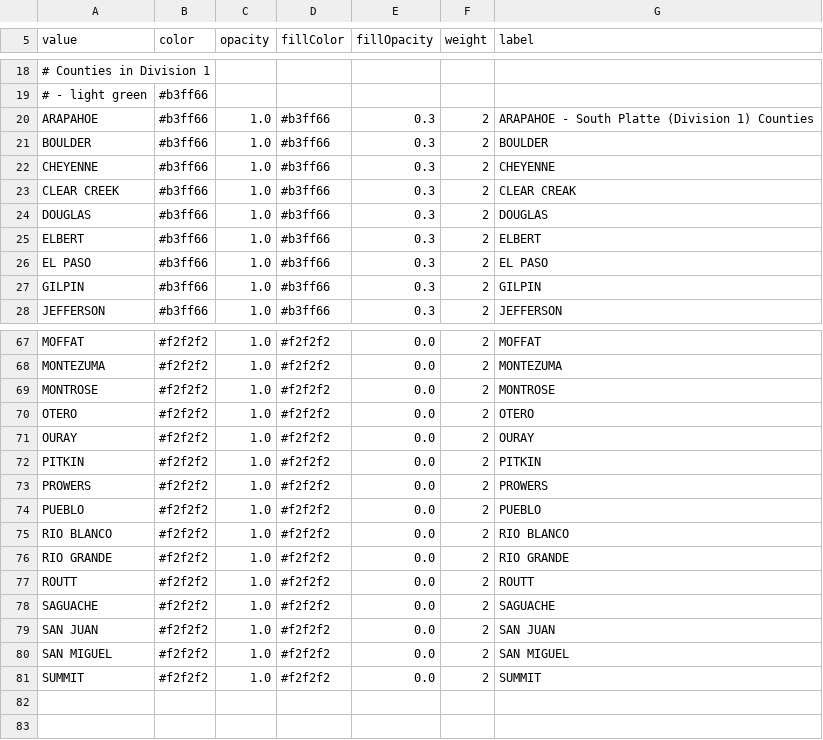
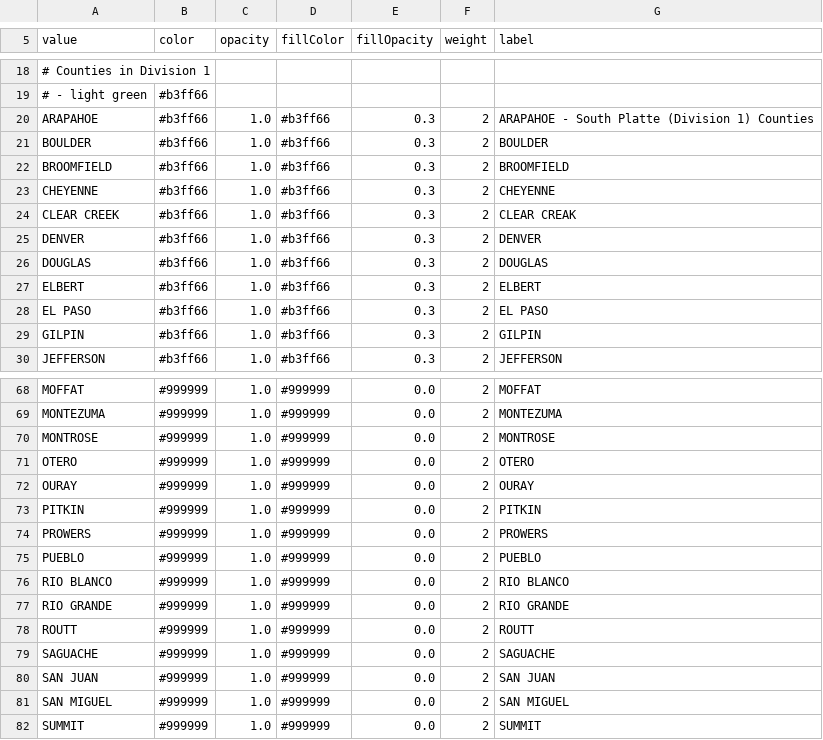
Before and after one commit to OpenWaterFoundation/owf-infomapper-poudre, a CSV file: workflow/BasinEntities/Political-Counties/layers/counties-classify-county.csv, drawn as a sheet; only a part is shown, gaps mark what is left out; addresses are those after the commit; the diff covers the shown part only; the diff names each change by its address in the sheet, - before the commit and + after, or states it on an @@ line.

```diff
--- a/workflow/BasinEntities/Political-Counties/layers/counties-classify-county.csv
+++ b/workflow/BasinEntities/Political-Counties/layers/counties-classify-county.csv
+row 22: BROOMFIELD | #b3ff66 | 1.0 | #b3ff66 | 0.3 | 2 | BROOMFIELD
+row 25: DENVER | #b3ff66 | 1.0 | #b3ff66 | 0.3 | 2 | DENVER
-B68:B82 (color): #f2f2f2
+B68:B82 (color): #999999
-D68:D82 (fillColor): #f2f2f2
+D68:D82 (fillColor): #999999
```
Also changed, not shown: 1 added row, 2 removed rows and 49 edited cells elsewhere in this file, workflow/BasinEntities/Political-LegislativeDistricts/layers/co-state-house-districts-classify-district.csv, workflow/BasinEntities/Political-LegislativeDistricts/layers/co-state-senate-districts-classify-district.csv.
